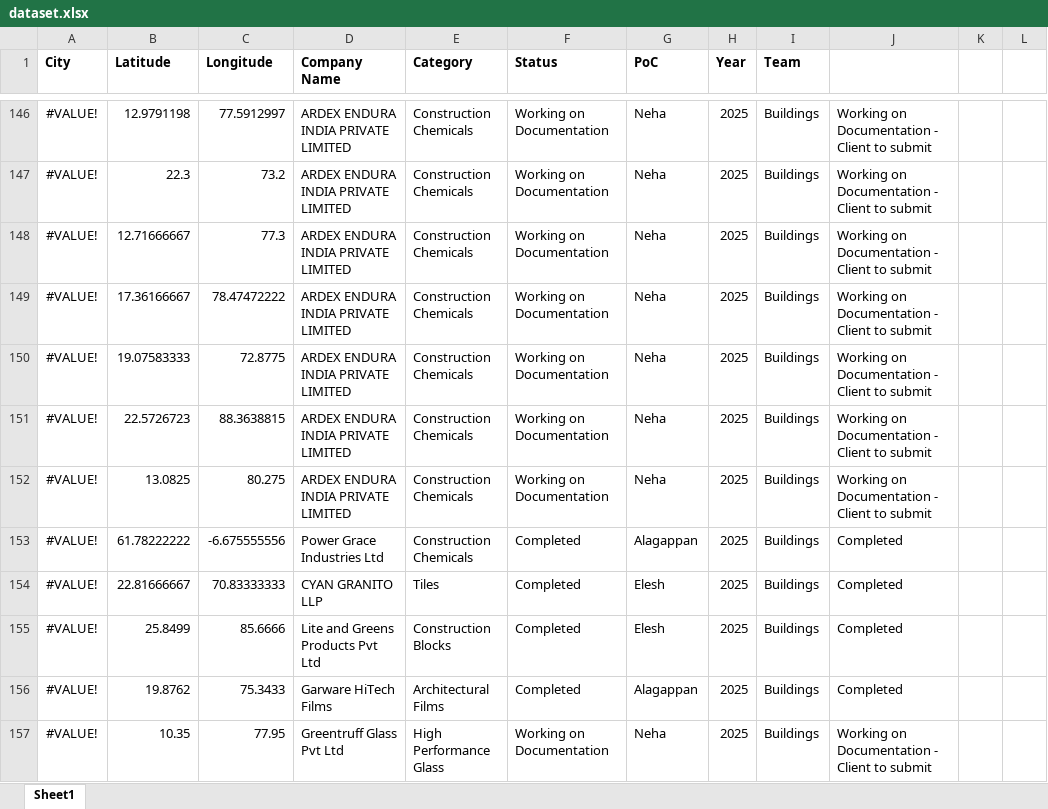
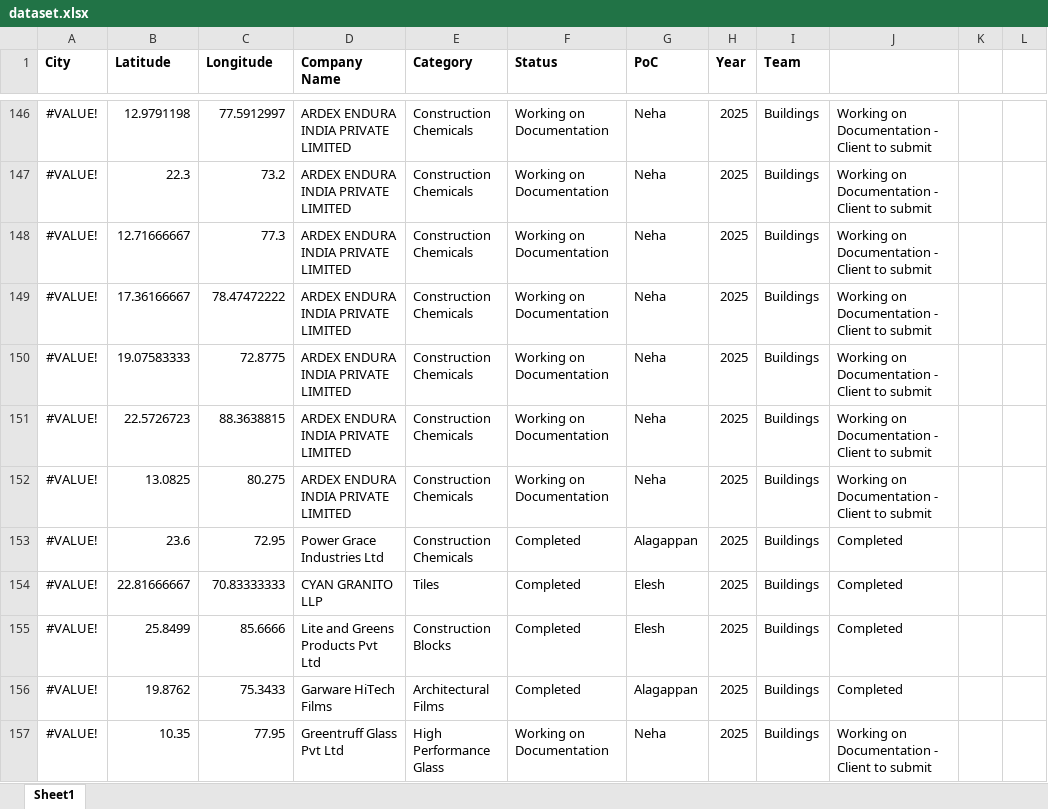
Before and after one commit to Alansam236/The_Green_Map_2.0, an Excel workbook: dataset.xlsx, sheet Sheet1, drawn as a sheet; only a part is shown, gaps mark what is left out; values as stored, in another font and other column widths than the file's, no borders; the diff names each change by its address in the sheet, - before the commit and + after, or states it on an @@ line.

Commit message:
Add files via upload

```diff
--- a/dataset.xlsx (sheet Sheet1)
+++ b/dataset.xlsx (sheet Sheet1)
-B153 (Latitude): 61.78222222
+B153 (Latitude): 23.6
-C153 (Longitude): -6.675555556
+C153 (Longitude): 72.95
```
